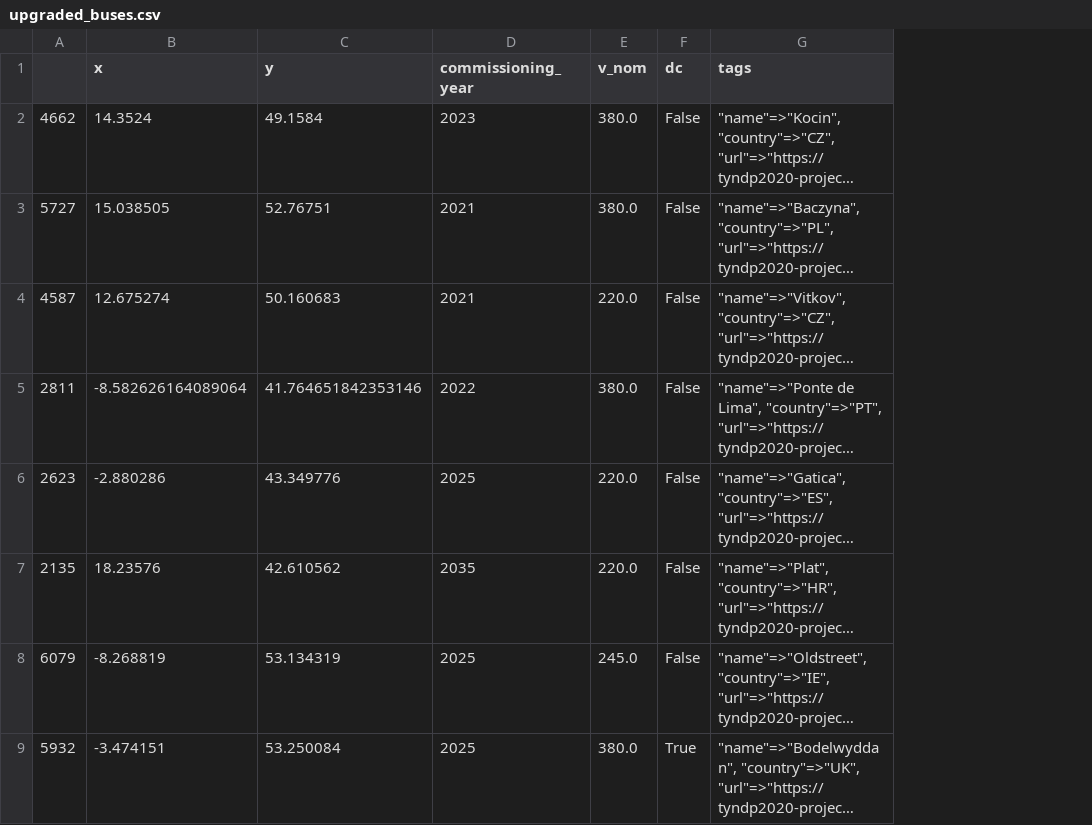
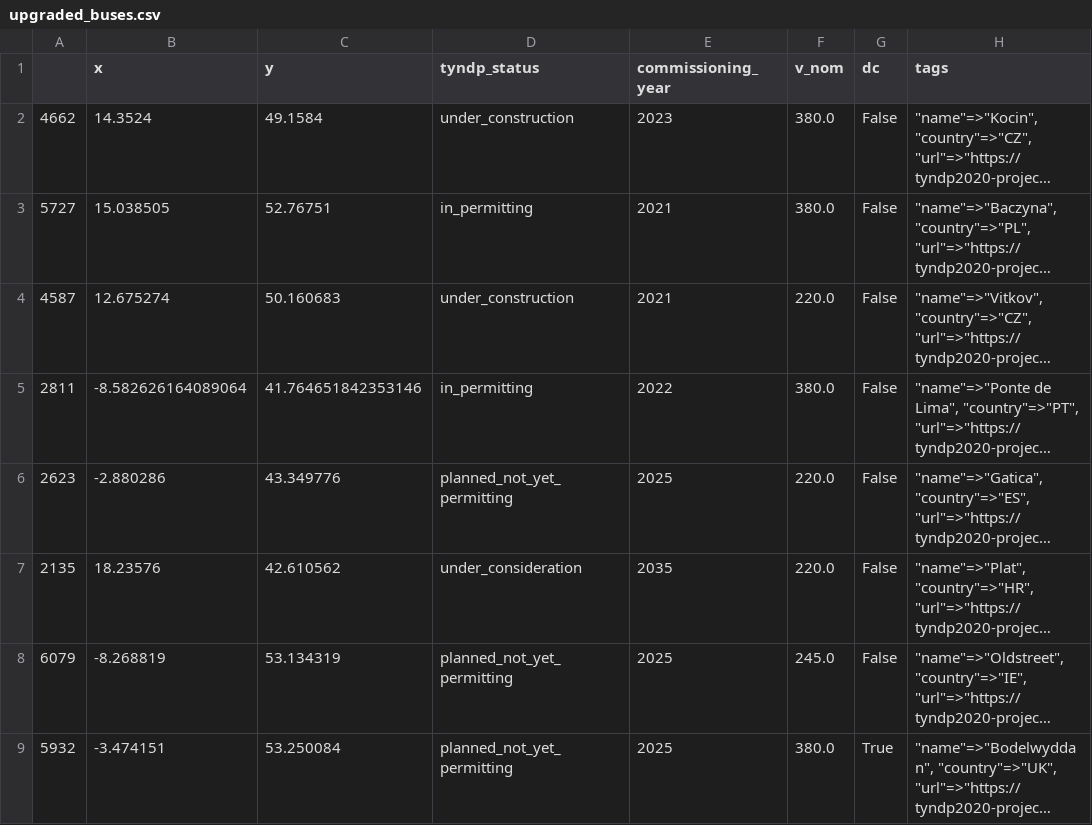
Before and after one commit to grecht/tyndp_to_pypsa, a CSV file: 2020/pypsa_ready/upgraded_buses.csv, drawn as a sheet; only a part is shown; long unchanged cells end in …; the diff names each change by its address in the sheet, - before the commit and + after, or states it on an @@ line.

```diff
--- a/2020/pypsa_ready/upgraded_buses.csv
+++ b/2020/pypsa_ready/upgraded_buses.csv
+column D (tyndp_status), rows 2-9: under_construction | in_permitting | under_construction | in_permitting | planned_not_yet_permitting | under_consideration | planned_not_yet_permitting | planned_not_yet_permitting
```
Also changed, not shown: 2020/pypsa_ready/new_buses.csv, 2020/pypsa_ready/new_lines.csv, 4 other files.
